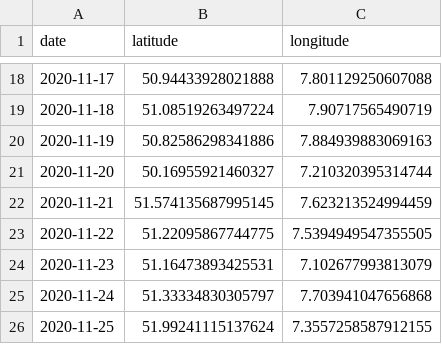
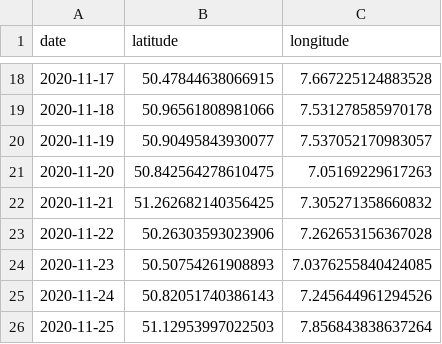
Before and after one commit to janakparajuli/Spatio_Temporal_Analysis, a CSV file: outputs/random_data.csv, drawn as a sheet; only a part is shown, gaps mark what is left out; the diff covers the shown part only.

```diff
--- a/outputs/random_data.csv
+++ b/outputs/random_data.csv
@@ -18,9 +18,9 @@ date,latitude,longitude
-2020-11-17,50.94433928021888,7.801129250607088
-2020-11-18,51.08519263497224,7.90717565490719
-2020-11-19,50.82586298341886,7.884939883069163
-2020-11-20,50.16955921460327,7.210320395314744
-2020-11-21,51.574135687995145,7.623213524994459
-2020-11-22,51.22095867744775,7.5394949547355505
-2020-11-23,51.16473893425531,7.102677993813079
-2020-11-24,51.33334830305797,7.703941047656868
-2020-11-25,51.99241115137624,7.3557258587912155
+2020-11-17,50.47844638066915,7.667225124883528
+2020-11-18,50.96561808981066,7.531278585970178
+2020-11-19,50.90495843930077,7.537052170983057
+2020-11-20,50.842564278610475,7.05169229617263
+2020-11-21,51.262682140356425,7.305271358660832
+2020-11-22,50.26303593023906,7.262653156367028
+2020-11-23,50.50754261908893,7.0376255840424085
+2020-11-24,50.82051740386143,7.245644961294526
+2020-11-25,51.12953997022503,7.856843838637264
```
Also changed, not shown: 32 edited cells elsewhere in this file, outputs/random_data_normalized.csv, 1 other file.
